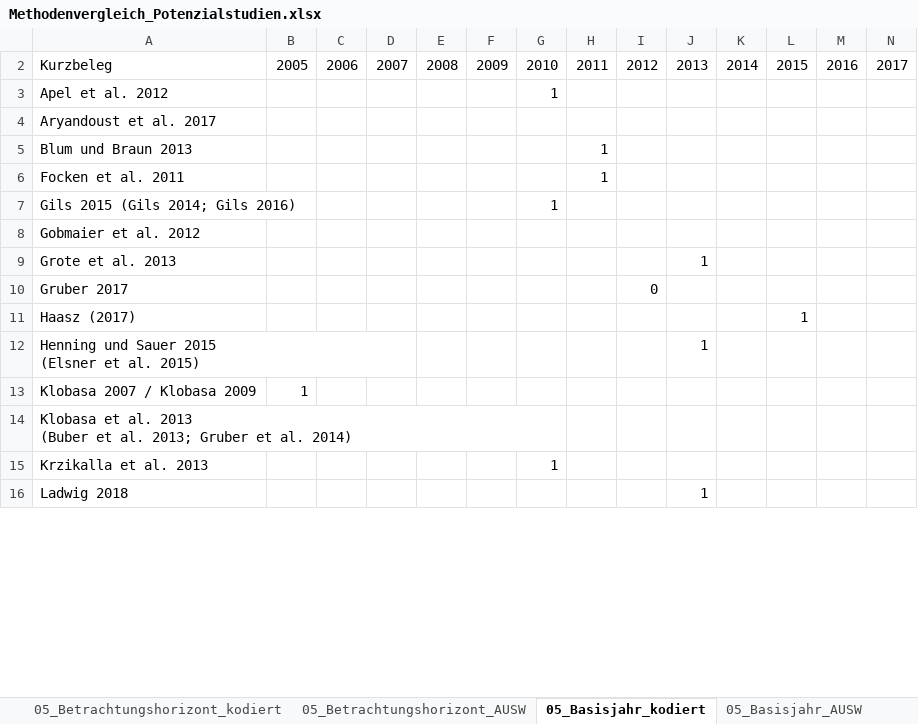
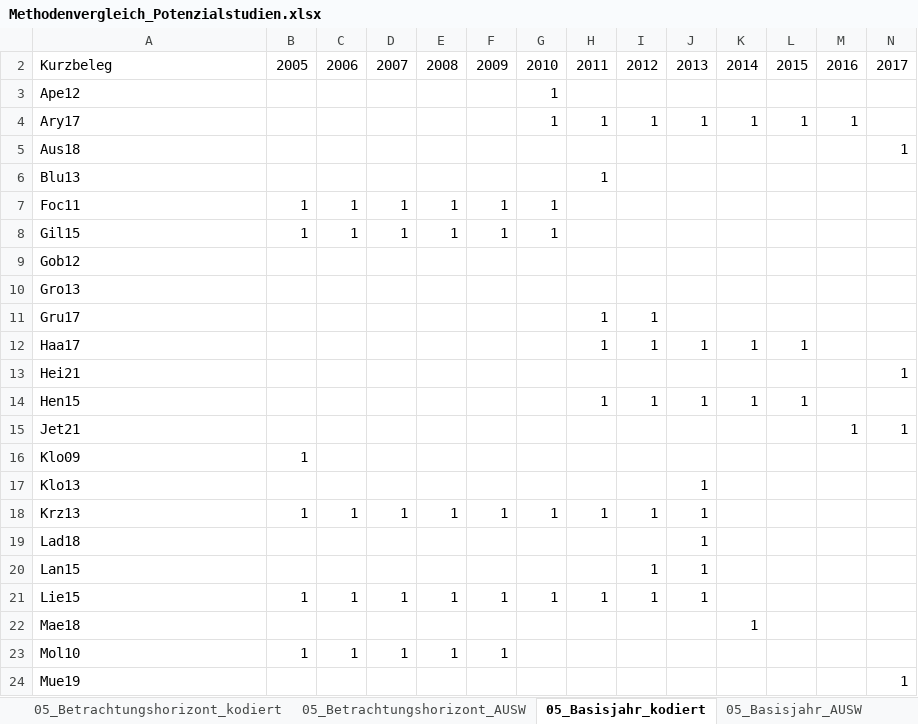
Before and after one commit to jokochems/DR_Potentials, an Excel workbook: inputs/Methodenvergleich_Potenzialstudien.xlsx, sheet 05_Basisjahr_kodiert, drawn as a sheet; only a part is shown; values as stored, in another font and other column widths than the file's, no cell formats; table styles not drawn; removed rows and columns are numbered as before the commit, all else as after; rows hold the shown columns only; ↵ is a line break in a cell; the diff covers the shown part only; the diff names each change by its address in the sheet, - before the commit and + after, or states it on an @@ line.

```diff
--- a/inputs/Methodenvergleich_Potenzialstudien.xlsx (sheet 05_Basisjahr_kodiert)
+++ b/inputs/Methodenvergleich_Potenzialstudien.xlsx (sheet 05_Basisjahr_kodiert)
-A3: Apel et al. 2012
+A3: Ape12
-row 4: Aryandoust et al. 2017
+row 4: Ary17 |  |  |  |  |  | 1 | 1 | 1 | 1 | 1 | 1 | 1
+row 5: Aus18 |  |  |  |  |  |  |  |  |  |  |  |  | 1
-A6: Blum und Braun 2013
+A6: Blu13
-row 6: Focken et al. 2011 |  |  |  |  |  |  | 1
-row 7: Gils 2015 (Gils 2014; Gils 2016) |  |  |  |  |  | 1
-row 8: Gobmaier et al. 2012
+row 7: Foc11 | 1 | 1 | 1 | 1 | 1 | 1
+row 8: Gil15 | 1 | 1 | 1 | 1 | 1 | 1
+row 9: Gob12
+row 10: Gro13
+row 11: Gru17 |  |  |  |  |  |  | 1 | 1
+row 12: Haa17 |  |  |  |  |  |  | 1 | 1 | 1 | 1 | 1
+row 13: Hei21 |  |  |  |  |  |  |  |  |  |  |  |  | 1
+row 14: Hen15 |  |  |  |  |  |  | 1 | 1 | 1 | 1 | 1
+row 15: Jet21 |  |  |  |  |  |  |  |  |  |  |  | 1 | 1
+row 16: Klo09 | 1
-A17: Grote et al. 2013
+A17: Klo13
-row 10: Gruber 2017 |  |  |  |  |  |  |  | 0
-row 11: Haasz (2017) |  |  |  |  |  |  |  |  |  |  | 1
-row 12: Henning und Sauer 2015 ↵ (Elsner et al. 2015) |  |  |  |  |  |  |  |  | 1
-row 13: Klobasa 2007 / Klobasa 2009 | 1
-row 14: Klobasa et al. 2013 ↵ (Buber et al. 2013; Gruber et al. 2014)
-row 15: Krzikalla et al. 2013 |  |  |  |  |  | 1
+row 18: Krz13 | 1 | 1 | 1 | 1 | 1 | 1 | 1 | 1 | 1
-A19: Ladwig 2018
+A19: Lad18
+row 20: Lan15 |  |  |  |  |  |  |  | 1 | 1
+row 21: Lie15 | 1 | 1 | 1 | 1 | 1 | 1 | 1 | 1 | 1
+row 22: Mae18 |  |  |  |  |  |  |  |  |  | 1
+row 23: Mol10 | 1 | 1 | 1 | 1 | 1
+row 24: Mue19 |  |  |  |  |  |  |  |  |  |  |  |  | 1
```
Also changed, not shown: 8 added rows, 9 removed rows and 17 edited cells elsewhere in this sheet, sheet 05_Basisjahr_AUSW, sheet 03_Flexparameter_kodiert, sheet 03_Zeitverfuegbarkeit_AUSW, sheet 03_Zeitverfuegbarkeit_kodiert, sheet 03_Flexparameter_AUSW, sheet 04_Potenzialbegriff_kodiert, 4 more sheets, cell formats, formulas that keep their value, hidden cells.
